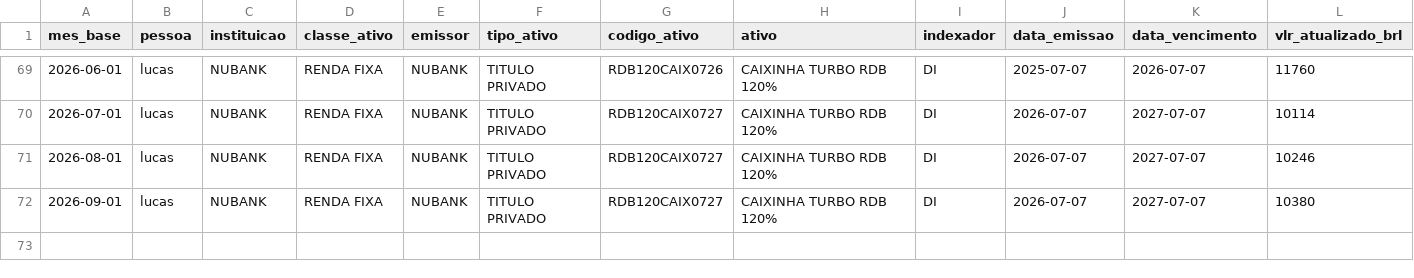
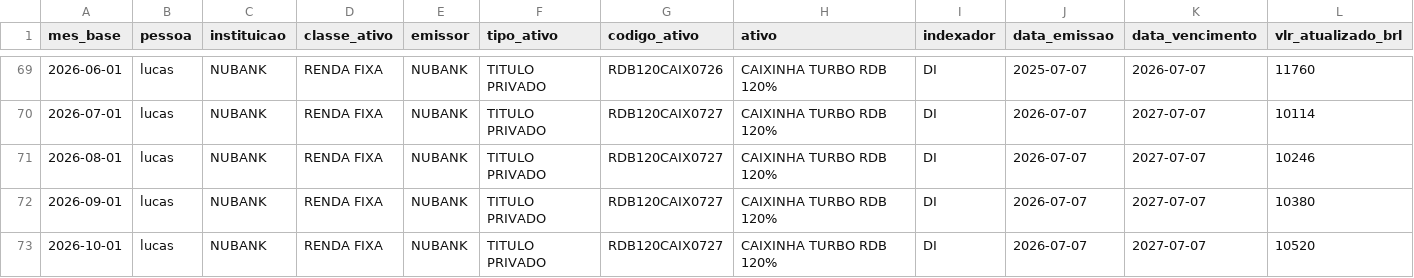
Before and after one commit to lksprado/my_analytics, a CSV file: seeds/seed_investimentos_faltantes_lucas.csv, drawn as a sheet; only a part is shown, gaps mark what is left out; rows hold the shown columns only; the diff names each change by its address in the sheet, - before the commit and + after, or states it on an @@ line.

```diff
--- a/seeds/seed_investimentos_faltantes_lucas.csv
+++ b/seeds/seed_investimentos_faltantes_lucas.csv
+row 73: 2026-10-01 | lucas | NUBANK | RENDA FIXA | NUBANK | TITULO PRIVADO | RDB120CAIX0727 | CAIXINHA TURBO RDB 120% | DI | 2026-07-07 | 2027-07-07 | 10520
```
Also changed, not shown: seeds/seed_cotacao_usd.csv, seeds/seed_investimentos_faltantes_deusa.csv, 1 other file.
